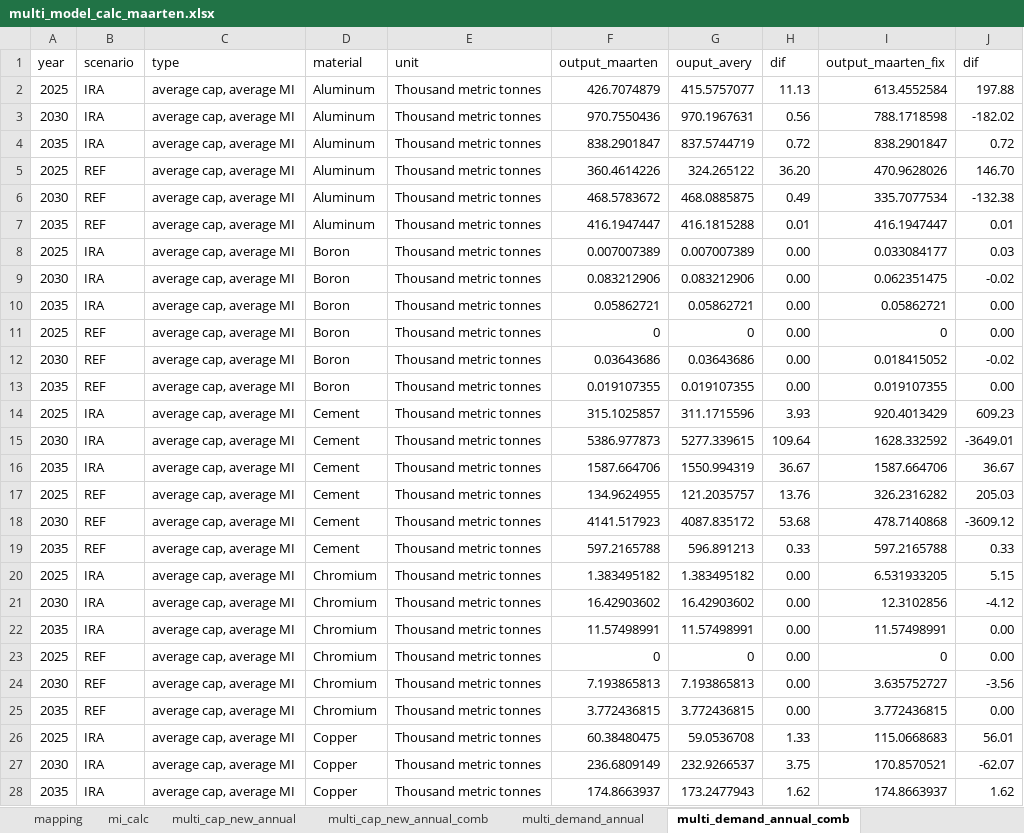
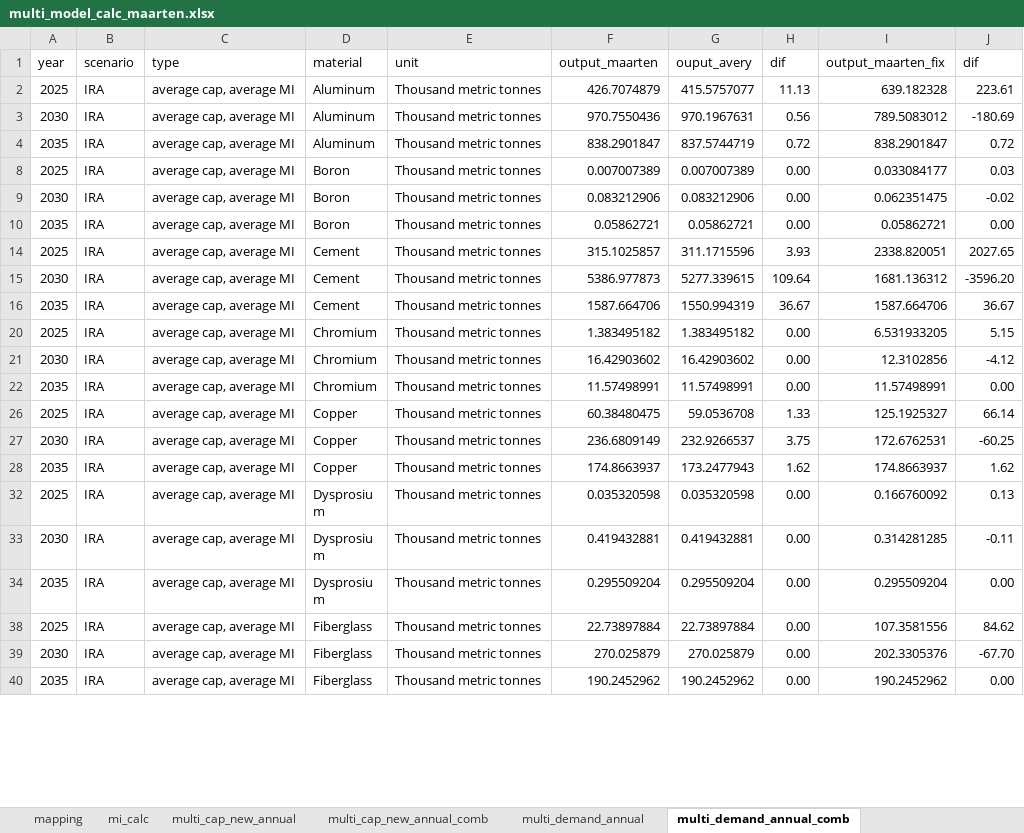
Before and after one commit to averymoorhead/MaterialDemand, an Excel workbook: multi_model_calc_maarten.xlsx, sheet multi_demand_annual_comb, drawn as a sheet; only a part is shown; the shorter side is filled out with more unchanged rows; values as stored, in another font and other column widths than the file's, no borders; the diff covers the shown part only; the diff names each change by its address in the sheet, - before the commit and + after, or states it on an @@ line.

Commit message:
Fixed bug in grouped multi model capacities

```diff
--- a/multi_model_calc_maarten.xlsx (sheet multi_demand_annual_comb)
+++ b/multi_model_calc_maarten.xlsx (sheet multi_demand_annual_comb)
-I2 (output_maarten_fix): 613.4552584
+I2 (output_maarten_fix): 639.182328
-J2 (dif): 197.88
+J2 (dif): 223.61
-I3 (output_maarten_fix): 788.1718598
+I3 (output_maarten_fix): 789.5083012
-J3 (dif): -182.02
+J3 (dif): -180.69
-row 5: 2025 | REF | average cap, average MI | Aluminum | Thousand metric tonnes | 360.4614226 | 324.265122 | 36.20 | 470.9628026 | 146.70
-row 6: 2030 | REF | average cap, average MI | Aluminum | Thousand metric tonnes | 468.5783672 | 468.0885875 | 0.49 | 335.7077534 | -132.38
@@ row 7 hidden: 2035 | REF | average cap, average MI | Aluminum | Thousand metric tonnes | 416.1947447 | 416.1815288 | 0.01 | 416.1947447 | 0.01 @@
-row 11: 2025 | REF | average cap, average MI | Boron | Thousand metric tonnes | 0 | 0 | 0.00 | 0 | 0.00
@@ row 12 hidden: 2030 | REF | average cap, average MI | Boron | Thousand metric tonnes | 0.03643686 | 0.03643686 | 0.00 | 0.018415052 | -0.02 @@
@@ row 13 hidden: 2035 | REF | average cap, average MI | Boron | Thousand metric tonnes | 0.019107355 | 0.019107355 | 0.00 | 0.019107355 | 0.00 @@
-I14 (output_maarten_fix): 920.4013429
+I14 (output_maarten_fix): 2338.820051
-J14 (dif): 609.23
+J14 (dif): 2027.65
-I15 (output_maarten_fix): 1628.332592
+I15 (output_maarten_fix): 1681.136312
-J15 (dif): -3649.01
+J15 (dif): -3596.20
-row 17: 2025 | REF | average cap, average MI | Cement | Thousand metric tonnes | 134.9624955 | 121.2035757 | 13.76 | 326.2316282 | 205.03
-row 18: 2030 | REF | average cap, average MI | Cement | Thousand metric tonnes | 4141.517923 | 4087.835172 | 53.68 | 478.7140868 | -3609.12
@@ row 19 hidden: 2035 | REF | average cap, average MI | Cement | Thousand metric tonnes | 597.2165788 | 596.891213 | 0.33 | 597.2165788 | 0.33 @@
-row 23: 2025 | REF | average cap, average MI | Chromium | Thousand metric tonnes | 0 | 0 | 0.00 | 0 | 0.00
@@ row 24 hidden: 2030 | REF | average cap, average MI | Chromium | Thousand metric tonnes | 7.193865813 | 7.193865813 | 0.00 | 3.635752727 | -3.56 @@
@@ row 25 hidden: 2035 | REF | average cap, average MI | Chromium | Thousand metric tonnes | 3.772436815 | 3.772436815 | 0.00 | 3.772436815 | 0.00 @@
-I26 (output_maarten_fix): 115.0668683
+I26 (output_maarten_fix): 125.1925327
-J26 (dif): 56.01
+J26 (dif): 66.14
-I27 (output_maarten_fix): 170.8570521
+I27 (output_maarten_fix): 172.6762531
-J27 (dif): -62.07
+J27 (dif): -60.25
```
Also changed, not shown: 20 removed rows, 40 hidden or unhidden rows and 25 edited cells elsewhere in this sheet, sheet multi_demand_annual, formulas that keep their value, hidden cells.
